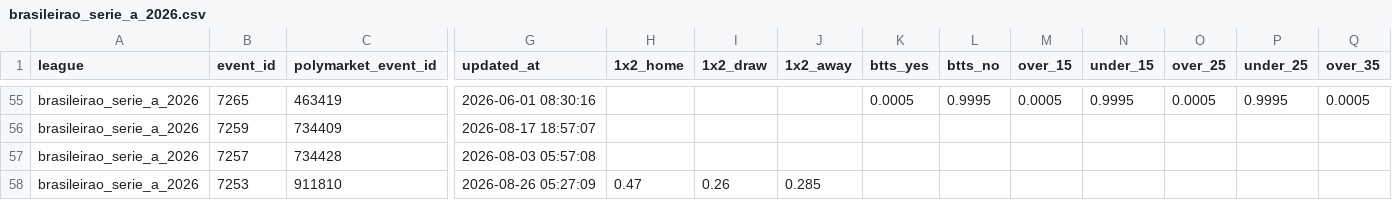
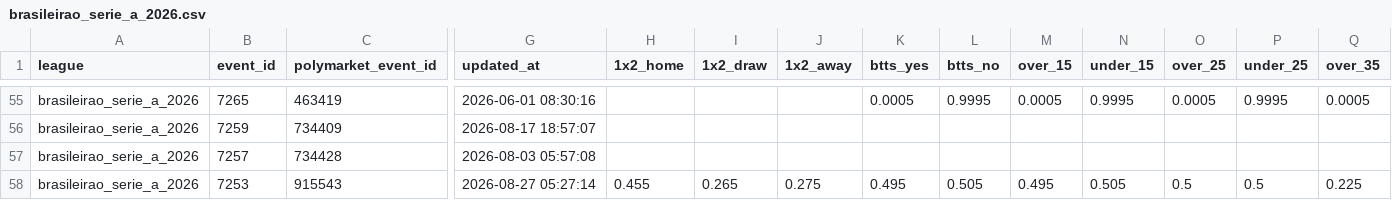
Before and after one commit to aimidas1/Polymarket_data, a CSV file: brasileirao_serie_a_2026.csv, drawn as a sheet; only a part is shown, gaps mark what is left out; the diff covers the shown part only; the diff names each change by its address in the sheet, - before the commit and + after, or states it on an @@ line.

Commit message:
auto: update data 2026-08-27

```diff
--- a/brasileirao_serie_a_2026.csv
+++ b/brasileirao_serie_a_2026.csv
-C58 (polymarket_event_id): 911810
+C58 (polymarket_event_id): 915543
-G58 (updated_at): 2026-08-26 05:27:09
+G58 (updated_at): 2026-08-27 05:27:14
-H58 (1x2_home): 0.47
+H58 (1x2_home): 0.455
-I58 (1x2_draw): 0.26
+I58 (1x2_draw): 0.265
-J58 (1x2_away): 0.285
+J58 (1x2_away): 0.275
-K58 (btts_yes): (empty)
+K58 (btts_yes): 0.495
-L58 (btts_no): (empty)
+L58 (btts_no): 0.505
-M58 (over_15): (empty)
+M58 (over_15): 0.495
-N58 (under_15): (empty)
+N58 (under_15): 0.505
-O58 (over_25): (empty)
+O58 (over_25): 0.5
-P58 (under_25): (empty)
+P58 (under_25): 0.5
-Q58 (over_35): (empty)
+Q58 (over_35): 0.225
```
Also changed, not shown: 183 edited cells elsewhere in this file, liga_mx_apertura_2026.csv, mls_2026.csv, 1 other file.
